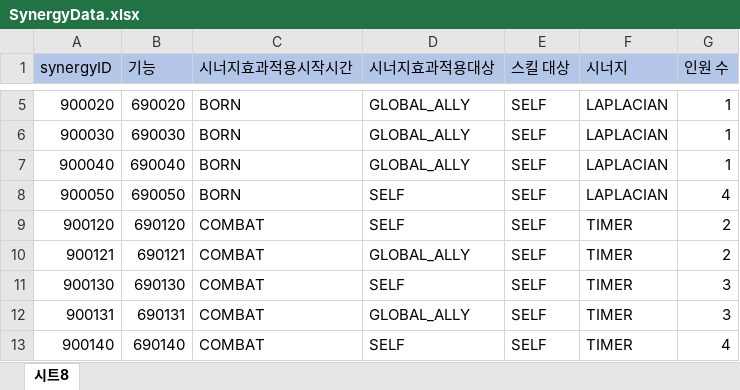
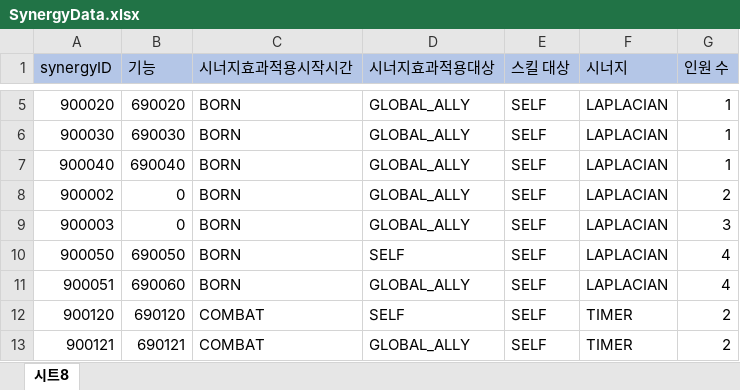
Before and after one commit to leejhee/DG_Project, an Excel workbook: DataGenerator/XLSXS/SynergyData.xlsx, sheet 시트8, drawn as a sheet; only a part is shown, gaps mark what is left out; the shorter side is filled out with more unchanged rows; values as stored, in another font and other column widths than the file's, no borders; the diff names each change by its address in the sheet, - before the commit and + after, or states it on an @@ line.

```diff
--- a/DataGenerator/XLSXS/SynergyData.xlsx (sheet 시트8)
+++ b/DataGenerator/XLSXS/SynergyData.xlsx (sheet 시트8)
+row 8: 900002 | 0 | BORN | GLOBAL_ALLY | SELF | LAPLACIAN | 2
+row 9: 900003 | 0 | BORN | GLOBAL_ALLY | SELF | LAPLACIAN | 3
+row 11: 900051 | 690060 | BORN | GLOBAL_ALLY | SELF | LAPLACIAN | 4
```
Also changed, not shown: DataGenerator/XLSXS/FunctionData.xlsx, DataGenerator/XLSXS/SkillData.xlsx, 13 other files.
